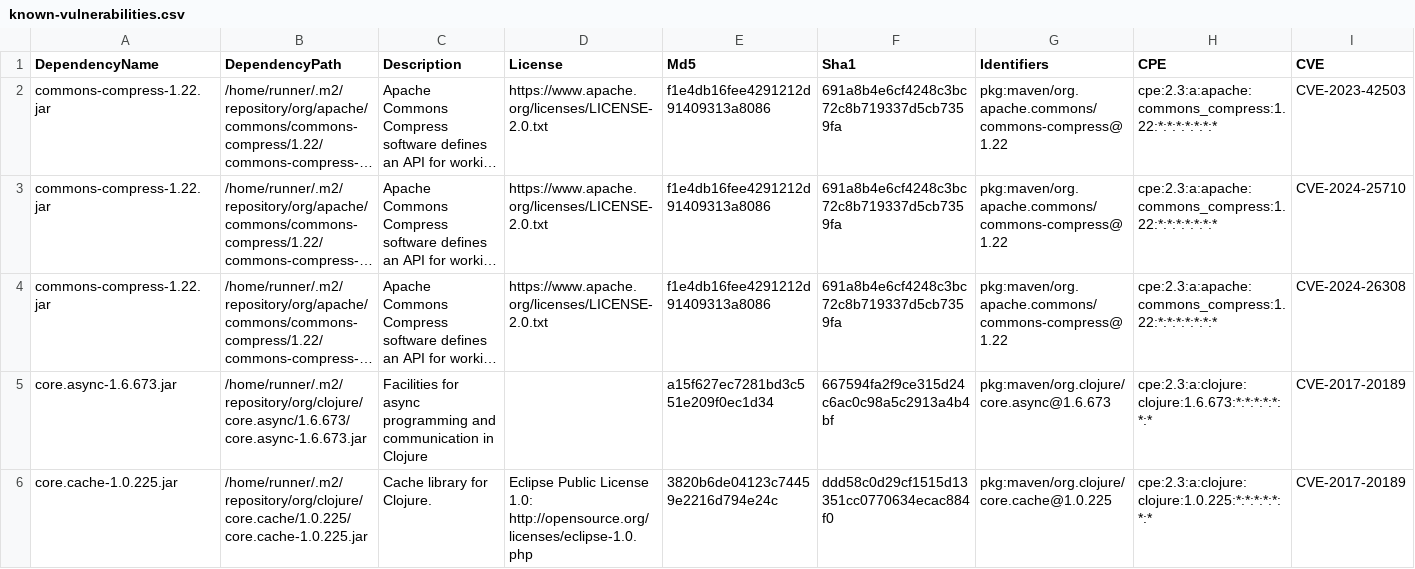
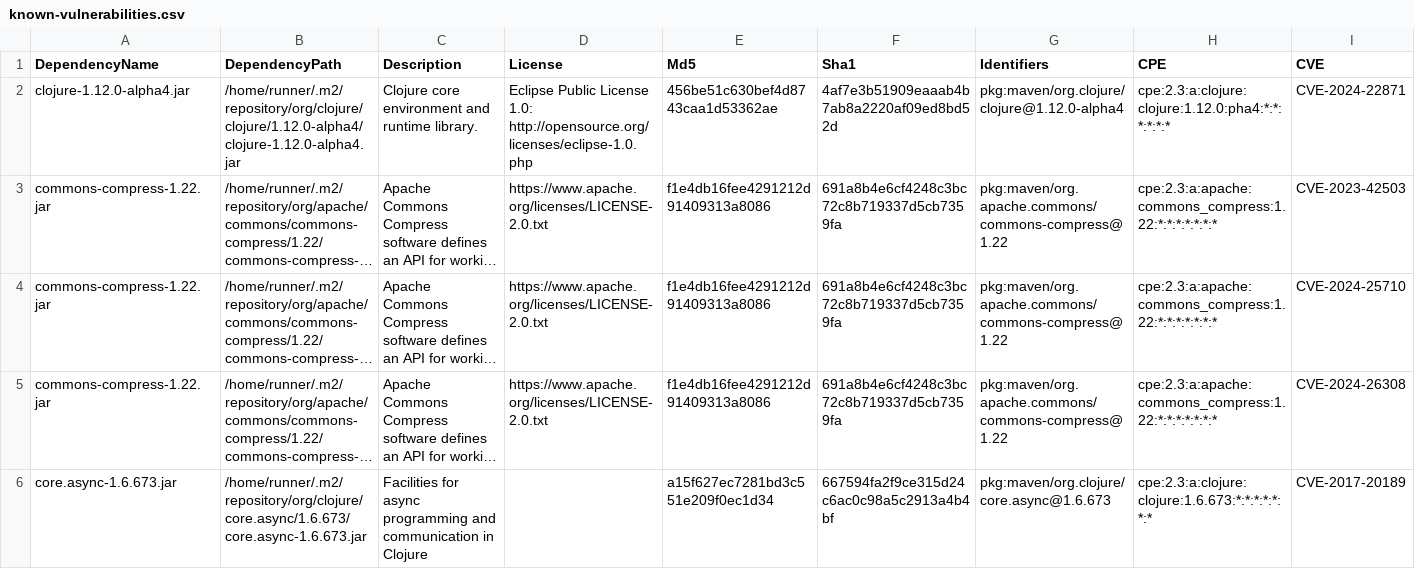
Before and after one commit to piotr-yuxuan/welcome-base-api, a CSV file: doc/known-vulnerabilities.csv, drawn as a sheet; only a part is shown; the shorter side is filled out with more unchanged rows; long unchanged cells end in …; rows hold the shown columns only; the diff names each change by its address in the sheet, - before the commit and + after, or states it on an @@ line.

Commit message:
Update known vulnerabilities

```diff
--- a/doc/known-vulnerabilities.csv
+++ b/doc/known-vulnerabilities.csv
+row 2: clojure-1.12.0-alpha4.jar | /home/runner/.m2/repository/org/clojure/clojure/1.12.0-alpha4/clojure-1.12.0-alpha4.jar | Clojure core environment and runtime library. | Eclipse Public License 1.0: http://opensource.org/licenses/eclipse-1.0.php | 456be51c630bef4d8743caa1d53362ae | 4af7e3b51909eaaab4b7ab8a2220af09ed8bd52d | pkg:maven/org.clojure/clojure@1.12.0-alpha4 | cpe:2.3:a:clojure:clojure:1.12.0:pha4:*:*:*:*:*:* | CVE-2024-22871
```
